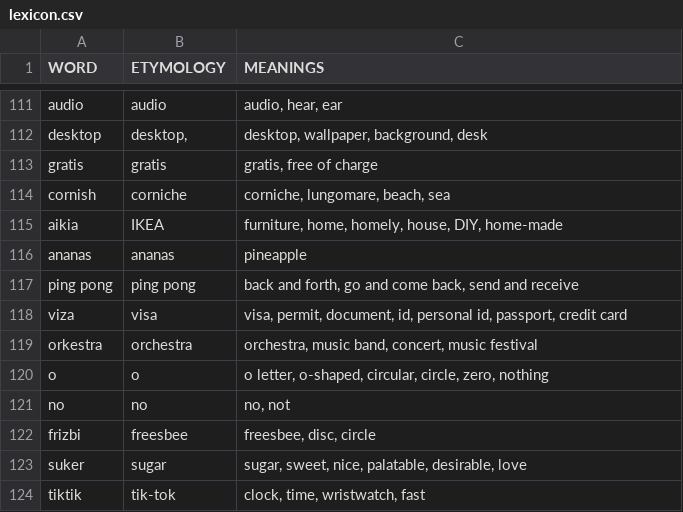
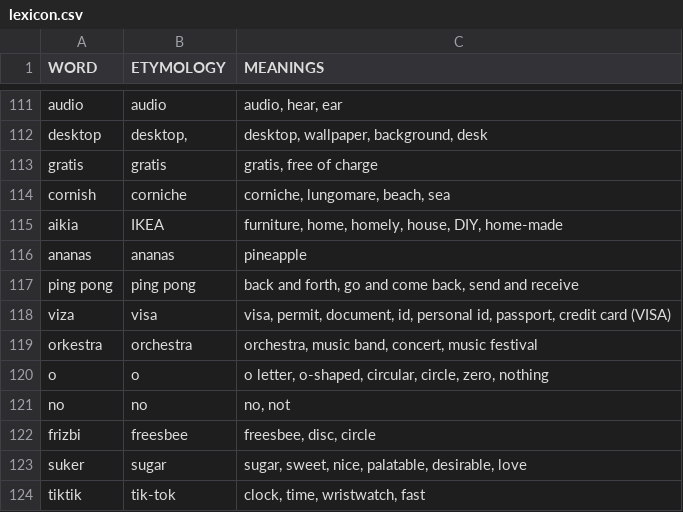
Before and after one commit to aiman-al-masoud/waesl, a CSV file: lexicon.csv, drawn as a sheet; only a part is shown, gaps mark what is left out.

Commit message:
...

```diff
--- a/lexicon.csv
+++ b/lexicon.csv
@@ -117,3 +117,3 @@ ananas    | ananas    | pineapple
 ping pong | ping pong | back and forth, go and come back, send and receive
-viza      | visa      | visa, permit, document, id, personal id, passport, credit card
+viza      | visa      | visa, permit, document, id, personal id, passport, credit card (VISA)
 orkestra  | orchestra | orchestra, music band, concert, music festival
```
